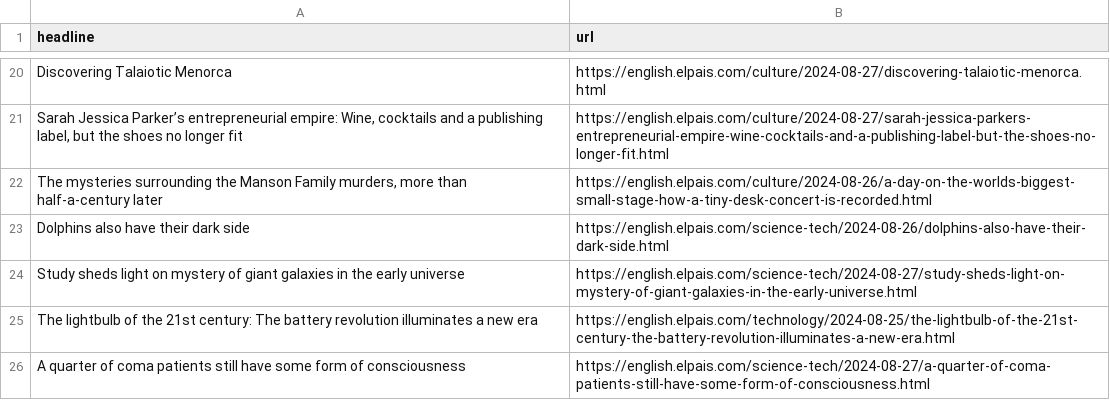
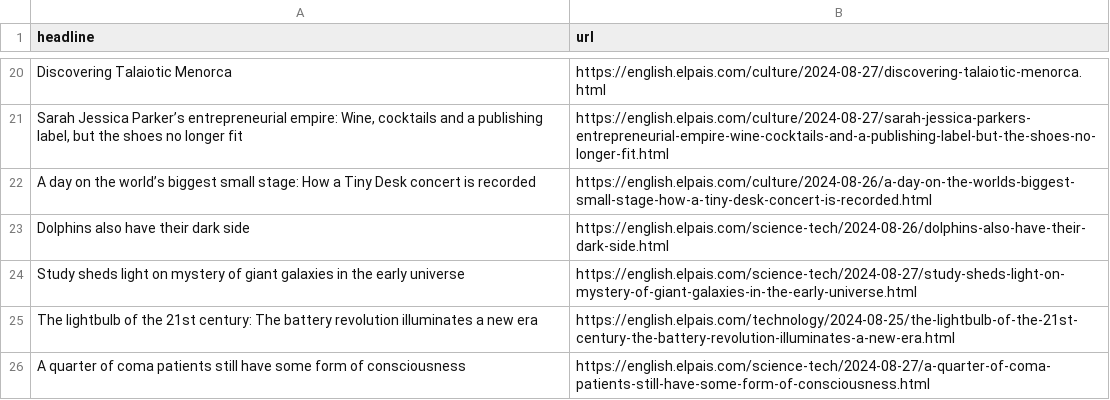
Before and after one commit to patvoe/lede-2024-auto-scraper, a CSV file: headlines.csv, drawn as a sheet; only a part is shown, gaps mark what is left out.

```diff
--- a/headlines.csv
+++ b/headlines.csv
@@ -21,3 +21,3 @@ Discovering Talaiotic Menorca,https://english.elpais.com/culture/2024-08-27/disc
 "Sarah Jessica Parker’s entrepreneurial empire: Wine, cocktails and a publishing label, but the shoes no longer fit ",https://english.elpais.com/culture/2024-08-27/sarah-jessica-parkers-entrepreneurial-empire-wine-cocktails-and-a-publishing-label-but-the-shoes-no-longer-fit.html
-"The mysteries surrounding the Manson Family murders, more than half-a-century later",https://english.elpais.com/culture/2024-08-26/a-day-on-the-worlds-biggest-small-stage-how-a-tiny-desk-concert-is-recorded.html
+A day on the world’s biggest small stage: How a Tiny Desk concert is recorded,https://english.elpais.com/culture/2024-08-26/a-day-on-the-worlds-biggest-small-stage-how-a-tiny-desk-concert-is-recorded.html
 Dolphins also have their dark side,https://english.elpais.com/science-tech/2024-08-26/dolphins-also-have-their-dark-side.html
```
